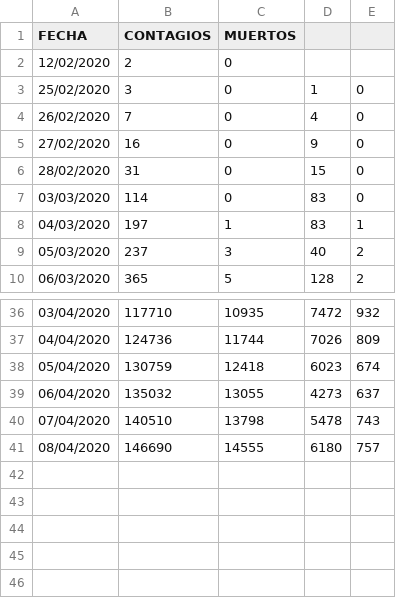
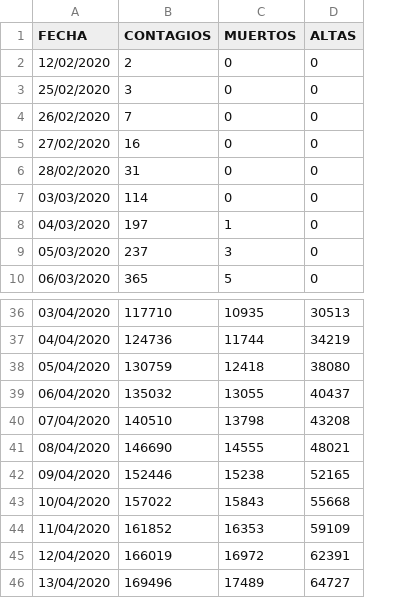
Before and after one commit to IllanL/analisis_coronavirus, a CSV file: Datos/Contagios medios coronavirus RTVE.csv, drawn as a sheet; only a part is shown, gaps mark what is left out; removed rows and columns are numbered as before the commit, all else as after; the diff names each change by its address in the sheet, - before the commit and + after, or states it on an @@ line.

```diff
--- a/Datos/Contagios medios coronavirus RTVE.csv
+++ b/Datos/Contagios medios coronavirus RTVE.csv
-column D, rows 3-10: 1 | 4 | 9 | 15 | 83 | 83 | 40 | 128; rows 36-41: 7472 | 7026 | 6023 | 4273 | 5478 | 6180
-column E, rows 3-10: 0 | 0 | 0 | 0 | 0 | 1 | 2 | 2; rows 36-41: 932 | 809 | 674 | 637 | 743 | 757
+column D (ALTAS), rows 2-10: all 0; rows 36-41: 30513 | 34219 | 38080 | 40437 | 43208 | 48021
+row 42: 09/04/2020 | 152446 | 15238 | 52165
+row 43: 10/04/2020 | 157022 | 15843 | 55668
+row 44: 11/04/2020 | 161852 | 16353 | 59109
+row 45: 12/04/2020 | 166019 | 16972 | 62391
+row 46: 13/04/2020 | 169496 | 17489 | 64727
```
Also changed, not shown: Datos/coronavirus_agregados.csv, Datos/coronavirus_anomalias.csv, 8 other files.
